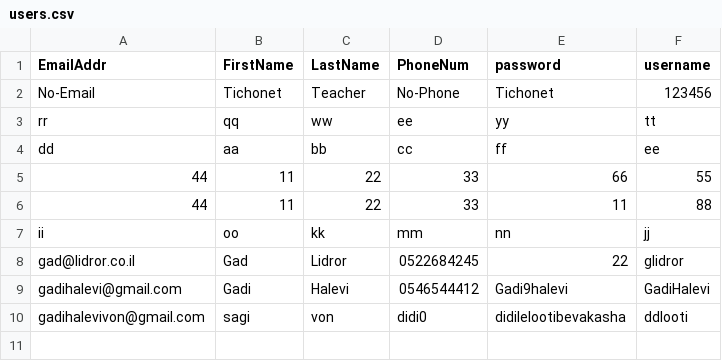
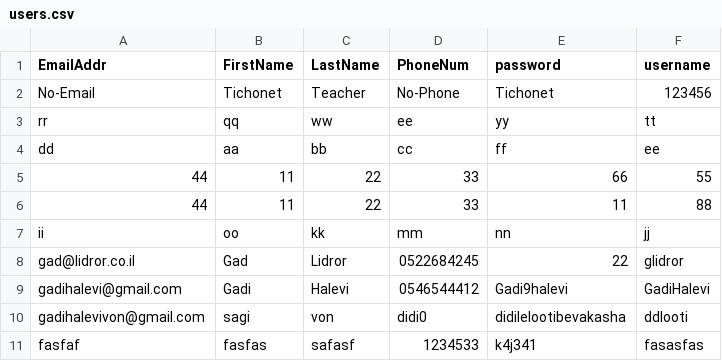
Before and after one commit to yonatanshoshani/dataproject, a CSV file: dataproject/dataproject/static/data/users.csv, drawn as a sheet; the diff names each change by its address in the sheet, - before the commit and + after, or states it on an @@ line.

```diff
--- a/dataproject/dataproject/static/data/users.csv
+++ b/dataproject/dataproject/static/data/users.csv
+row 11: fasfaf | fasfas | safasf | 1234533 | k4j341 | fasasfas
```
Also changed, not shown: 10 other files.
